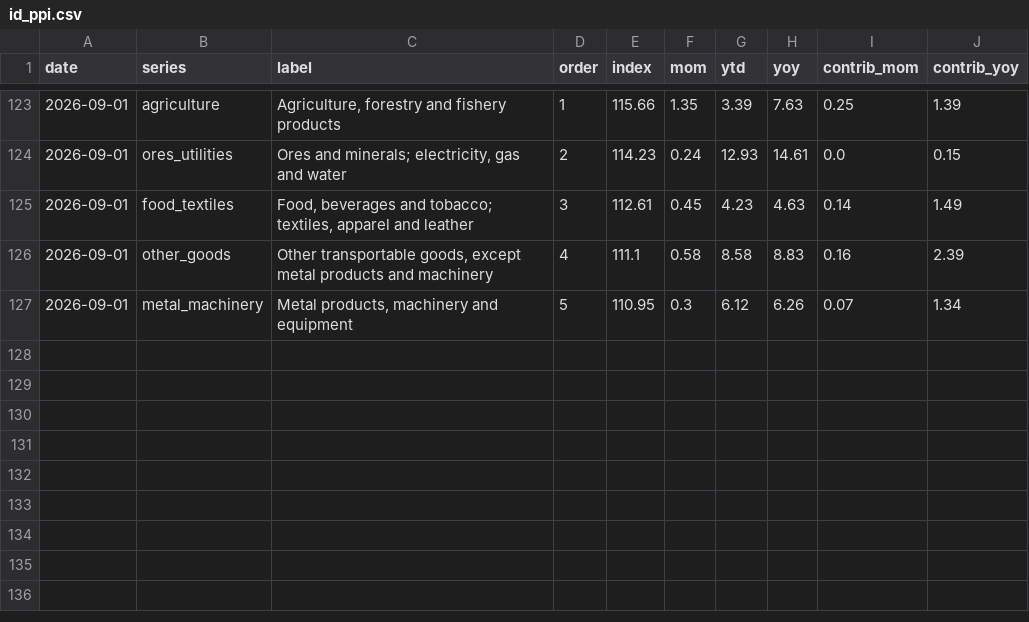
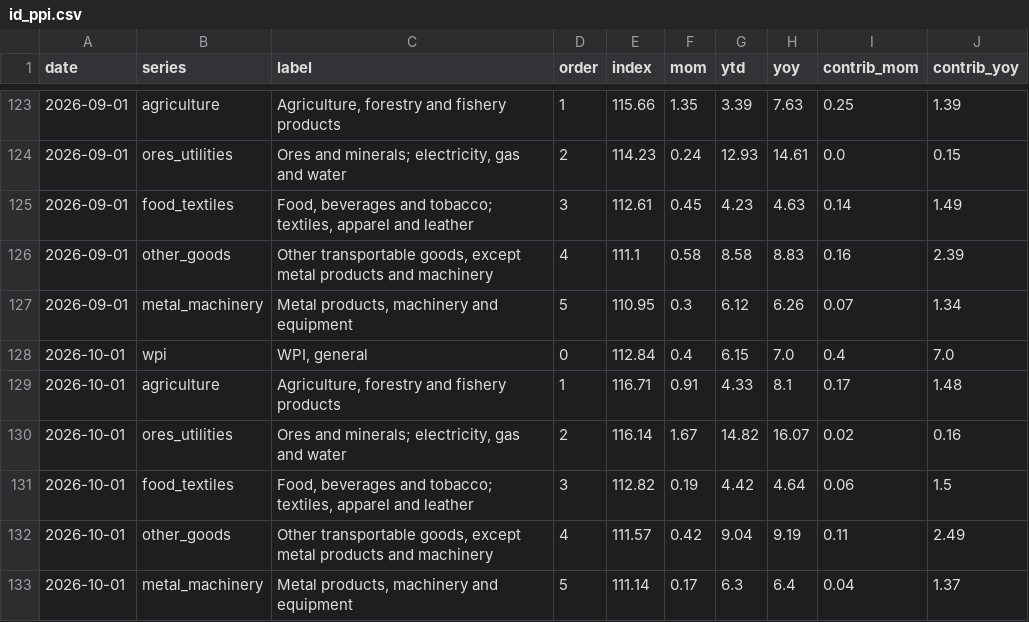
Before and after one commit to AsiaDecoded/Asia-vitals, a CSV file: data/id/ppi/id_ppi.csv, drawn as a sheet; only a part is shown, gaps mark what is left out.

```diff
--- a/data/id/ppi/id_ppi.csv
+++ b/data/id/ppi/id_ppi.csv
@@ -127 +127,7 @@ date,series,label,order,index,mom,ytd,yoy,contrib_mom,contrib_yoy
 2026-09-01,metal_machinery,"Metal products, machinery and equipment",5,110.95,0.3,6.12,6.26,0.07,1.34
+2026-10-01,wpi,"WPI, general",0,112.84,0.4,6.15,7.0,0.4,7.0
+2026-10-01,agriculture,"Agriculture, forestry and fishery products",1,116.71,0.91,4.33,8.1,0.17,1.48
+2026-10-01,ores_utilities,"Ores and minerals; electricity, gas and water",2,116.14,1.67,14.82,16.07,0.02,0.16
+2026-10-01,food_textiles,"Food, beverages and tobacco; textiles, apparel and leather",3,112.82,0.19,4.42,4.64,0.06,1.5
+2026-10-01,other_goods,"Other transportable goods, except metal products and machinery",4,111.57,0.42,9.04,9.19,0.11,2.49
+2026-10-01,metal_machinery,"Metal products, machinery and equipment",5,111.14,0.17,6.3,6.4,0.04,1.37
```
Also changed, not shown: data/asia/table/asia_table.csv, data/id/cpi/id_cpi.csv, 17 other files.
